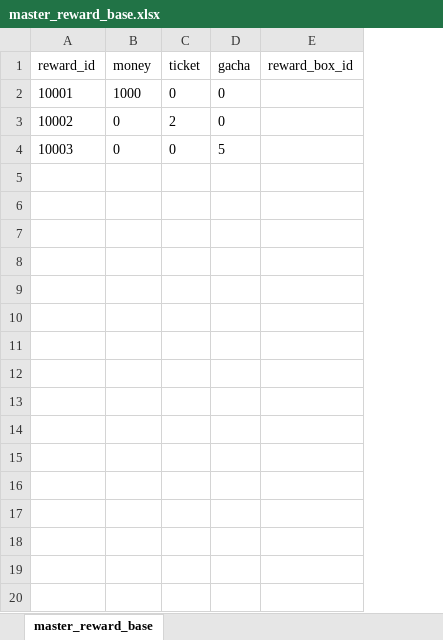
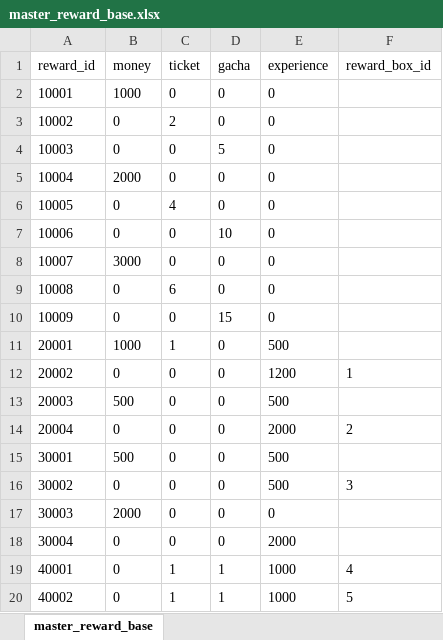
Before and after one commit to sulbos-GP/GunShooterOnline, an Excel workbook: GSO_Client/Assets/StreamingAssets/master_reward_base.xlsx, sheet master_reward_base, drawn as a sheet; values as stored, in another font and other column widths than the file's, no borders; the diff names each change by its address in the sheet, - before the commit and + after, or states it on an @@ line.

```diff
--- a/GSO_Client/Assets/StreamingAssets/master_reward_base.xlsx (sheet master_reward_base)
+++ b/GSO_Client/Assets/StreamingAssets/master_reward_base.xlsx (sheet master_reward_base)
+column E (experience), rows 2-4: all 0
+row 5: 10004 | 2000 | 0 | 0 | 0
+row 6: 10005 | 0 | 4 | 0 | 0
+row 7: 10006 | 0 | 0 | 10 | 0
+row 8: 10007 | 3000 | 0 | 0 | 0
+row 9: 10008 | 0 | 6 | 0 | 0
+row 10: 10009 | 0 | 0 | 15 | 0
+row 11: 20001 | 1000 | 1 | 0 | 500
+row 12: 20002 | 0 | 0 | 0 | 1200 | 1
+row 13: 20003 | 500 | 0 | 0 | 500
+row 14: 20004 | 0 | 0 | 0 | 2000 | 2
+row 15: 30001 | 500 | 0 | 0 | 500
+row 16: 30002 | 0 | 0 | 0 | 500 | 3
+row 17: 30003 | 2000 | 0 | 0 | 0
+row 18: 30004 | 0 | 0 | 0 | 2000
+row 19: 40001 | 0 | 1 | 1 | 1000 | 4
+row 20: 40002 | 0 | 1 | 1 | 1000 | 5
```
Also changed, not shown: GSO_Client/Assets/StreamingAssets/master_item_base.xlsx, GSO_Client/Assets/StreamingAssets/master_item_use.xlsx, 20 other files.
